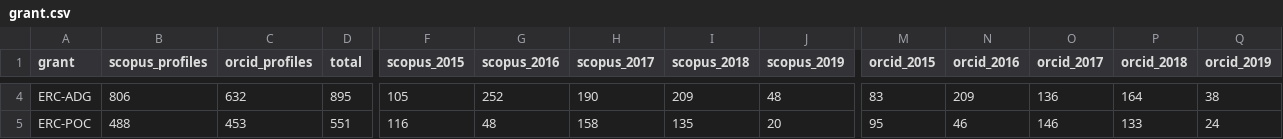
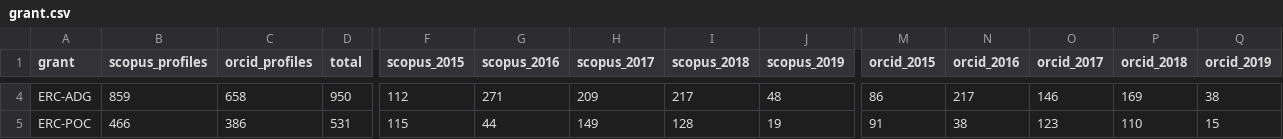
Before and after one commit to DrDav/ERC-Academic-Profiles, a CSV file: data/grant.csv, drawn as a sheet; only a part is shown, gaps mark what is left out; the diff covers the shown part only; the diff names each change by its address in the sheet, - before the commit and + after, or states it on an @@ line.

```diff
--- a/data/grant.csv
+++ b/data/grant.csv
-B4 (scopus_profiles): 806
+B4 (scopus_profiles): 859
-C4 (orcid_profiles): 632
+C4 (orcid_profiles): 658
-D4 (total): 895
+D4 (total): 950
-F4 (scopus_2015): 105
+F4 (scopus_2015): 112
-G4 (scopus_2016): 252
+G4 (scopus_2016): 271
-H4 (scopus_2017): 190
+H4 (scopus_2017): 209
-I4 (scopus_2018): 209
+I4 (scopus_2018): 217
-M4 (orcid_2015): 83
+M4 (orcid_2015): 86
-N4 (orcid_2016): 209
+N4 (orcid_2016): 217
-O4 (orcid_2017): 136
+O4 (orcid_2017): 146
-P4 (orcid_2018): 164
+P4 (orcid_2018): 169
-B5 (scopus_profiles): 488
+B5 (scopus_profiles): 466
-C5 (orcid_profiles): 453
+C5 (orcid_profiles): 386
-D5 (total): 551
+D5 (total): 531
-F5 (scopus_2015): 116
+F5 (scopus_2015): 115
-G5 (scopus_2016): 48
+G5 (scopus_2016): 44
-H5 (scopus_2017): 158
+H5 (scopus_2017): 149
-I5 (scopus_2018): 135
+I5 (scopus_2018): 128
-J5 (scopus_2019): 20
+J5 (scopus_2019): 19
-M5 (orcid_2015): 95
+M5 (orcid_2015): 91
-N5 (orcid_2016): 46
+N5 (orcid_2016): 38
-O5 (orcid_2017): 146
+O5 (orcid_2017): 123
-P5 (orcid_2018): 133
+P5 (orcid_2018): 110
-Q5 (orcid_2019): 24
+Q5 (orcid_2019): 15
```
Also changed, not shown: 25 edited cells elsewhere in this file, data/nation.csv, data/starting_year.csv, 4 other files.
